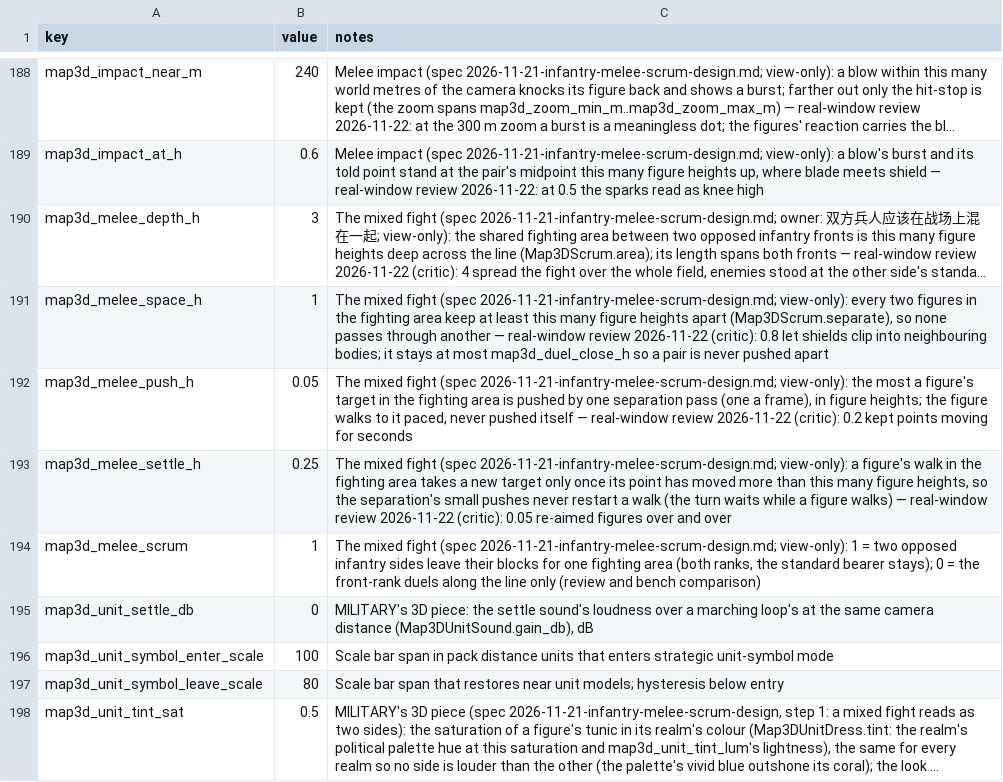
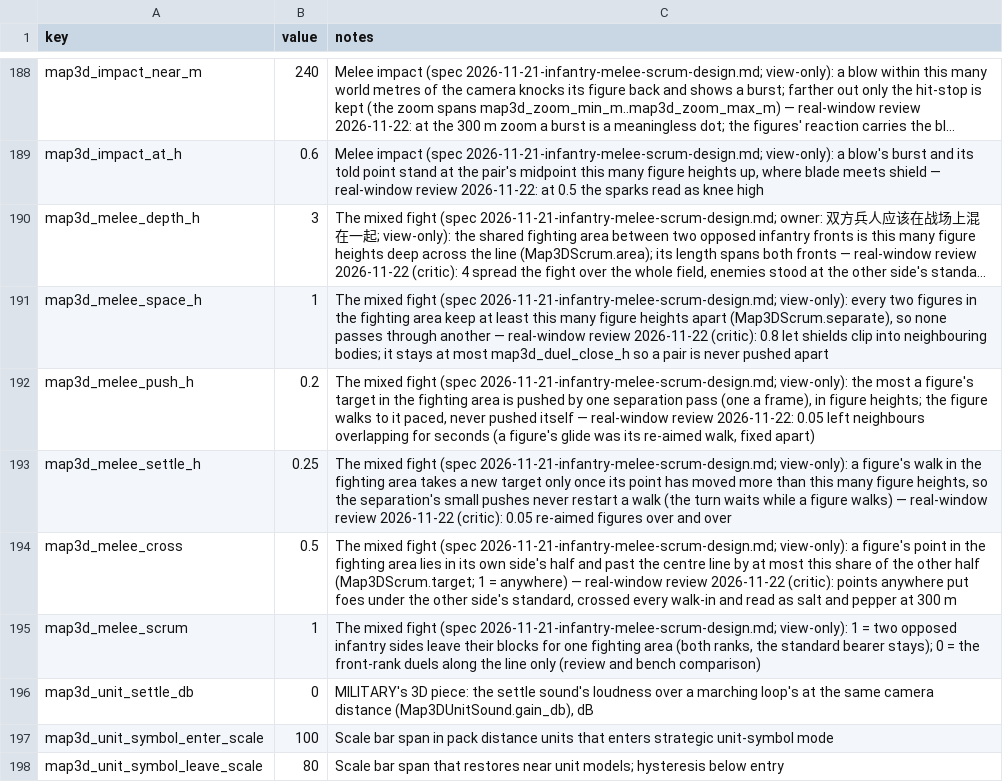
Before and after one commit to samuelzhang1201/game_design, a CSV file: data/screens/map3d/balance.csv, drawn as a sheet; only a part is shown, gaps mark what is left out; the shorter side is filled out with more unchanged rows; long unchanged cells end in …; the diff names each change by its address in the sheet, - before the commit and + after, or states it on an @@ line.

```diff
--- a/data/screens/map3d/balance.csv
+++ b/data/screens/map3d/balance.csv
-B192 (value): 0.05
+B192 (value): 0.2
-C192 (notes): …real-window review 2026-11-22 (critic): 0.2 kept points moving for seconds
+C192 (notes): …real-window review 2026-11-22: 0.05 left neighbours overlapping for seconds (a figure's glide was its re-aimed walk, fixed apart)
+row 194: map3d_melee_cross | 0.5 | The mixed fight (spec 2026-11-21-infantry-melee-scrum-design.md; view-only): a figure's point in the fighting area lies in its own side's half and past the centre line by at most this share of the other half (Map3DScrum.target; 1 = anywhere) — real-window review 2026-11-22 (critic): points anywhere put foes under the other side's standard, crossed every walk-in and read as salt and pepper at 300 m
```
Also changed, not shown: 5 other files.
